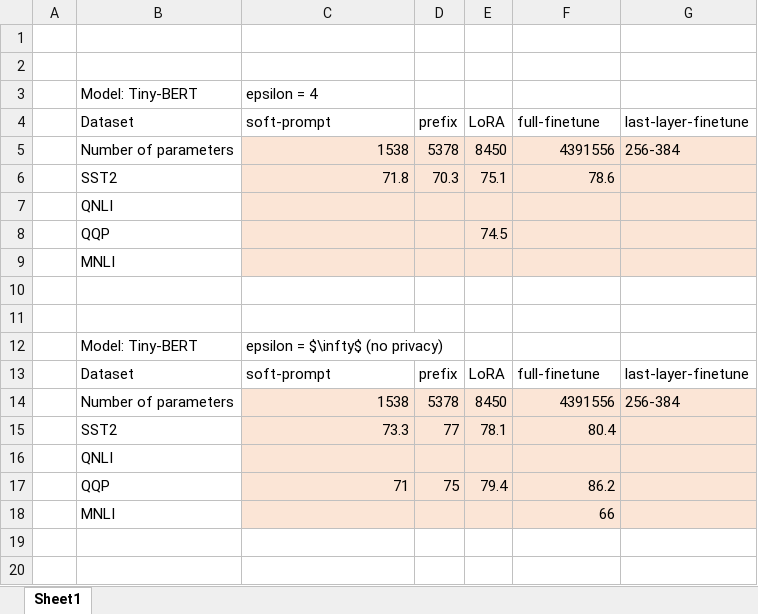
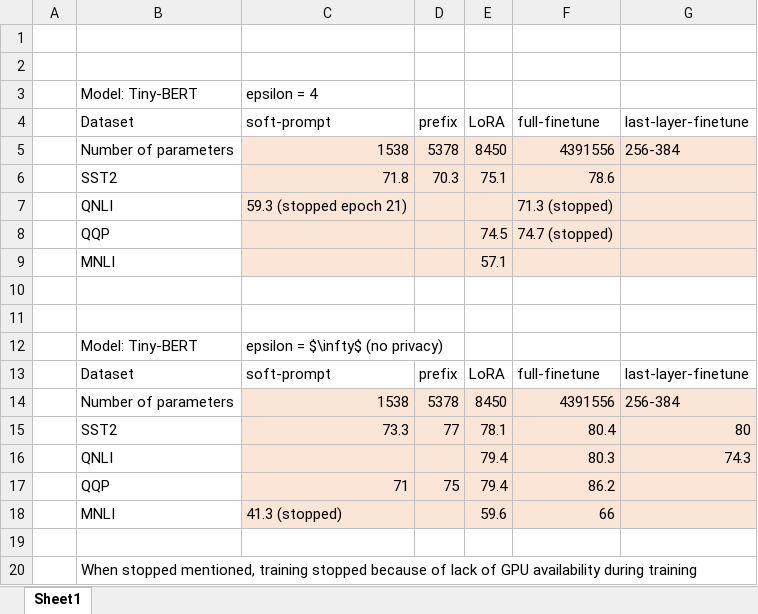
Before and after one commit to blanchardtom/PrivateTinyBertGlue, an Excel workbook: LLM-adaptations-comparison.xlsx, sheet Sheet1, drawn as a sheet; values as stored, in another font and other column widths than the file's, no borders; removed rows and columns are numbered as before the commit, all else as after; the diff names each change by its address in the sheet, - before the commit and + after, or states it on an @@ line.

```diff
--- a/LLM-adaptations-comparison.xlsx (sheet Sheet1)
+++ b/LLM-adaptations-comparison.xlsx (sheet Sheet1)
-row 7:  | QNLI
+row 7:  | QNLI | 59.3 (stopped epoch 21) |  |  | 71.3 (stopped)
-F8: (empty)
+F8: 74.7 (stopped)
-E9: (empty)
+E9: 57.1
-G15: (empty)
+G15: 80
-row 16:  | QNLI
+row 16:  | QNLI |  |  | 79.4 | 80.3 | 74.3
+row 18:  | MNLI | 41.3 (stopped) |  | 59.6 | 66
-row 19:  | MNLI |  |  |  | 66
+row 19: (empty)
-C19:G19 fill: #FBE5D6
+C19:G19 fill: none
+row 20:  | When stopped mentioned, training stopped because of lack of GPU availability during training
```
Also changed, not shown: 2 other files.
